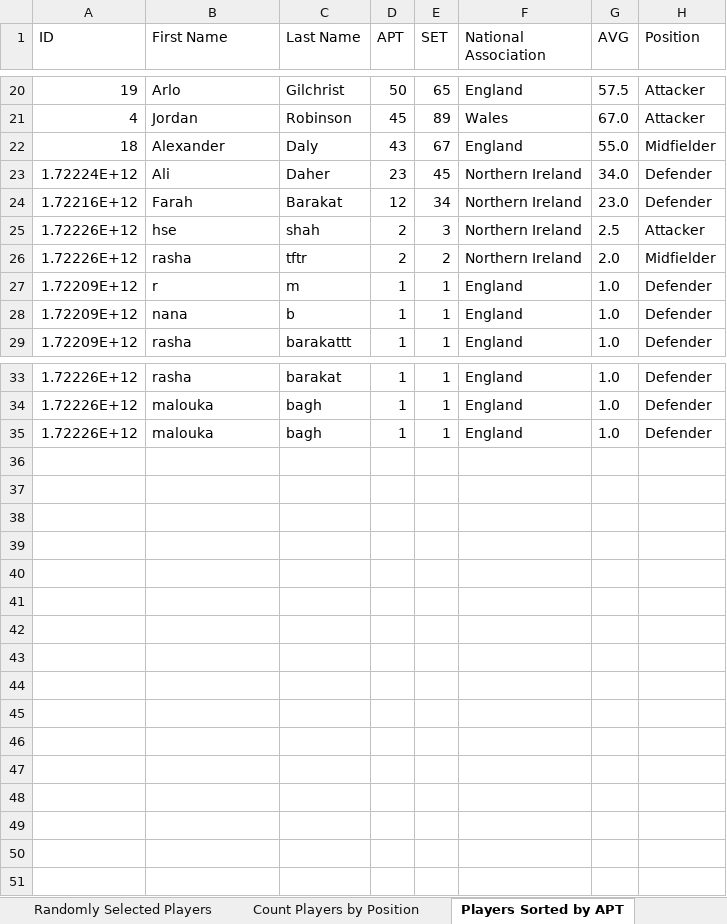
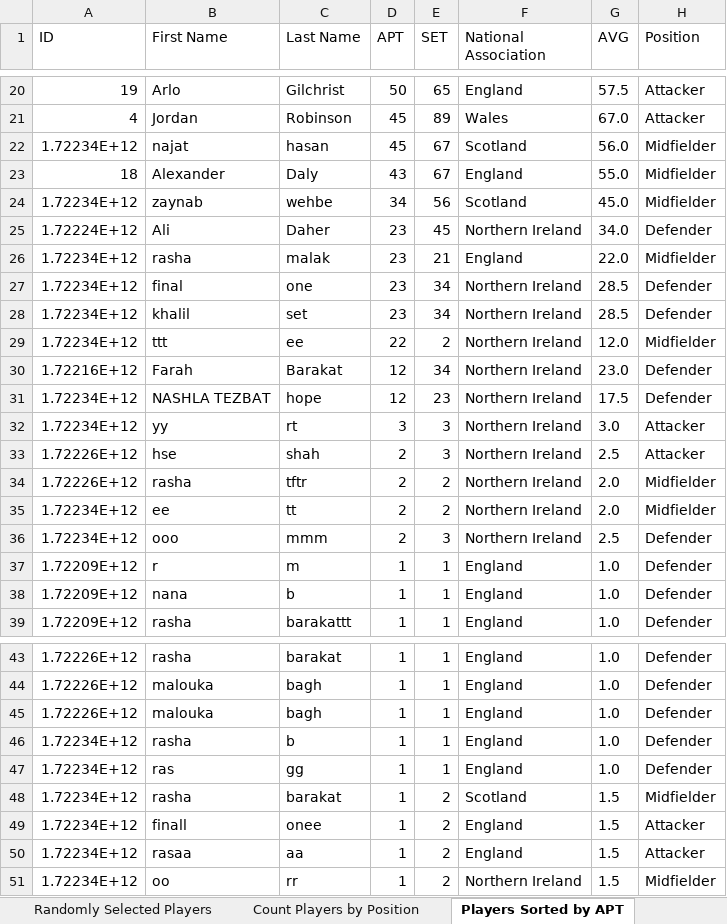
Before and after one commit to rhb16/FOOTBALLProject, an Excel workbook: football_club_data.xlsx, sheet Players Sorted by APT, drawn as a sheet; only a part is shown, gaps mark what is left out; values as stored, in another font and other column widths than the file's, no borders; the diff names each change by its address in the sheet, - before the commit and + after, or states it on an @@ line.

```diff
--- a/football_club_data.xlsx (sheet Players Sorted by APT)
+++ b/football_club_data.xlsx (sheet Players Sorted by APT)
+row 22: 1.72234E+12 | najat | hasan | 45 | 67 | Scotland | 56.0 | Midfielder
+row 24: 1.72234E+12 | zaynab | wehbe | 34 | 56 | Scotland | 45.0 | Midfielder
+row 26: 1.72234E+12 | rasha | malak | 23 | 21 | England | 22.0 | Midfielder
+row 27: 1.72234E+12 | final | one | 23 | 34 | Northern Ireland | 28.5 | Defender
+row 28: 1.72234E+12 | khalil | set | 23 | 34 | Northern Ireland | 28.5 | Defender
+row 29: 1.72234E+12 | ttt | ee | 22 | 2 | Northern Ireland | 12.0 | Midfielder
+row 31: 1.72234E+12 | NASHLA TEZBAT | hope | 12 | 23 | Northern Ireland | 17.5 | Defender
+row 32: 1.72234E+12 | yy | rt | 3 | 3 | Northern Ireland | 3.0 | Attacker
+row 35: 1.72234E+12 | ee | tt | 2 | 2 | Northern Ireland | 2.0 | Midfielder
+row 36: 1.72234E+12 | ooo | mmm | 2 | 3 | Northern Ireland | 2.5 | Defender
+row 46: 1.72234E+12 | rasha | b | 1 | 1 | England | 1.0 | Defender
+row 47: 1.72234E+12 | ras | gg | 1 | 1 | England | 1.0 | Defender
+row 48: 1.72234E+12 | rasha | barakat | 1 | 2 | Scotland | 1.5 | Midfielder
+row 49: 1.72234E+12 | finall | onee | 1 | 2 | England | 1.5 | Attacker
+row 50: 1.72234E+12 | rasaa | aa | 1 | 2 | England | 1.5 | Attacker
+row 51: 1.72234E+12 | oo | rr | 1 | 2 | Northern Ireland | 1.5 | Midfielder
```
Also changed, not shown: sheet Randomly Selected Players, sheet Selected Team, sheet Search Results, sheet All Players, sheet Count Players by Position, other sheet tabs, 3 other files.
